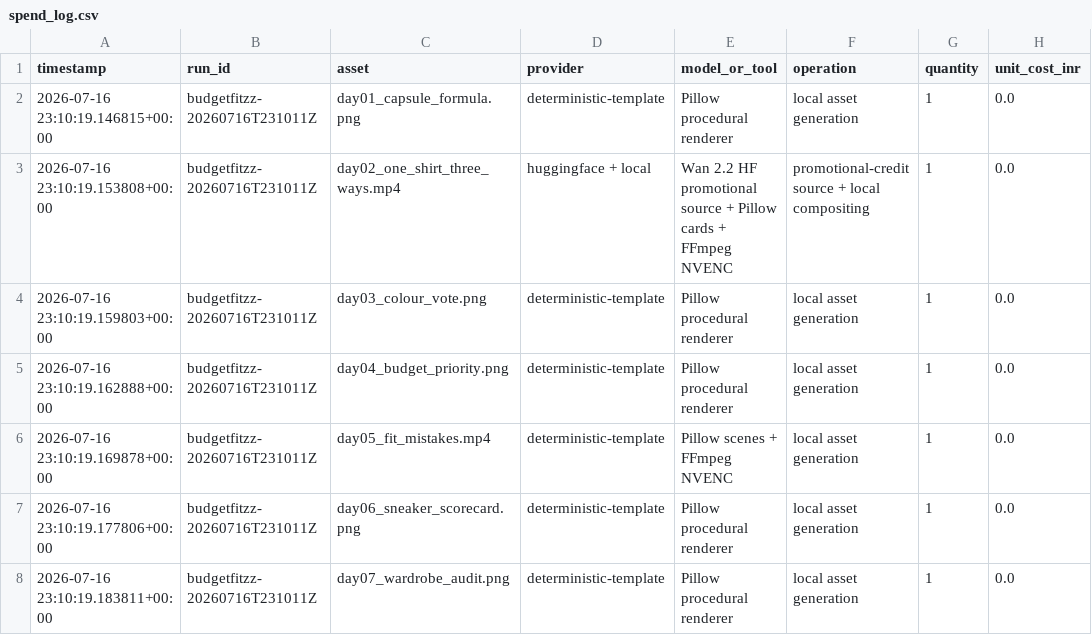
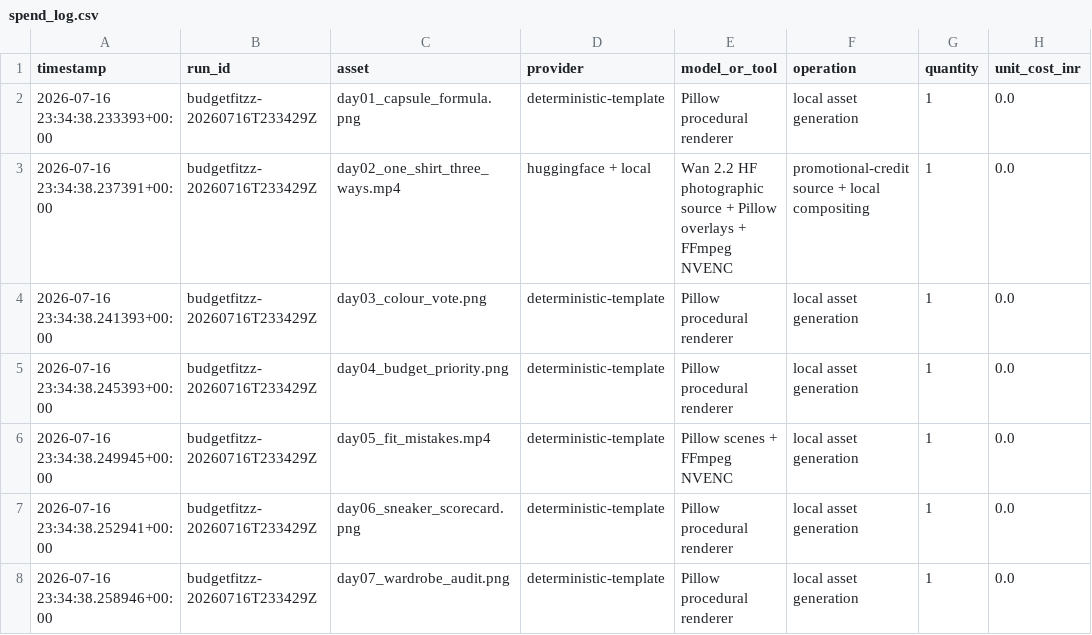
Before and after one commit to BhartiKB/BudgetFitzz-Strategy-Lab, a CSV file: logs/spend_log.csv, drawn as a sheet; only a part is shown; the diff names each change by its address in the sheet, - before the commit and + after, or states it on an @@ line.

```diff
--- a/logs/spend_log.csv
+++ b/logs/spend_log.csv
-A2 (timestamp): 2026-07-16 23:10:19.146815+00:00
+A2 (timestamp): 2026-07-16 23:34:38.233393+00:00
-B2:B8 (run_id): budgetfitzz-20260716T231011Z
+B2:B8 (run_id): budgetfitzz-20260716T233429Z
-A3 (timestamp): 2026-07-16 23:10:19.153808+00:00
+A3 (timestamp): 2026-07-16 23:34:38.237391+00:00
-E3 (model_or_tool): …2.2 HF promotional source + Pillow cards + FFmpeg…
+E3 (model_or_tool): …2.2 HF photographic source + Pillow overlays + FFmpeg…
-A4 (timestamp): 2026-07-16 23:10:19.159803+00:00
+A4 (timestamp): 2026-07-16 23:34:38.241393+00:00
-A5 (timestamp): 2026-07-16 23:10:19.162888+00:00
+A5 (timestamp): 2026-07-16 23:34:38.245393+00:00
-A6 (timestamp): 2026-07-16 23:10:19.169878+00:00
+A6 (timestamp): 2026-07-16 23:34:38.249945+00:00
-A7 (timestamp): 2026-07-16 23:10:19.177806+00:00
+A7 (timestamp): 2026-07-16 23:34:38.252941+00:00
-A8 (timestamp): 2026-07-16 23:10:19.183811+00:00
+A8 (timestamp): 2026-07-16 23:34:38.258946+00:00
```
Also changed, not shown: analysis/seven_day_plan.csv, 31 other files.
